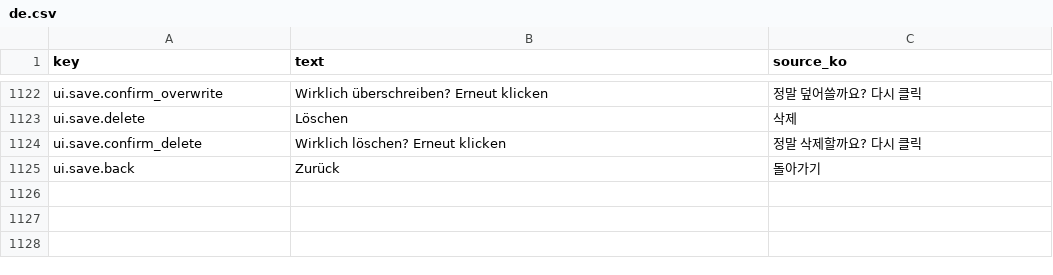
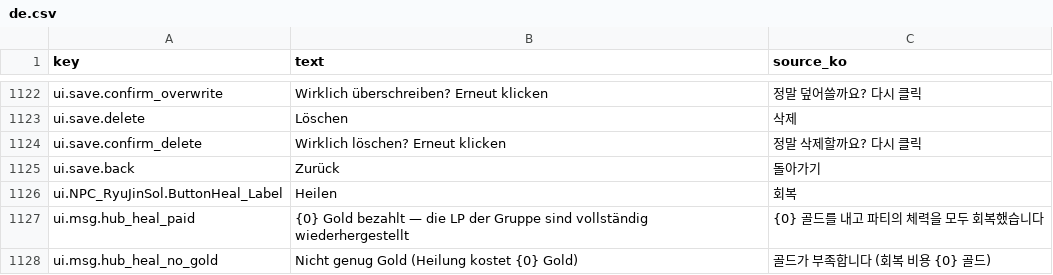
Before and after one commit to garrdip/BlackOcean, a CSV file: Assets/Resources/Language/de.csv, drawn as a sheet; only a part is shown, gaps mark what is left out; the diff names each change by its address in the sheet, - before the commit and + after, or states it on an @@ line.

```diff
--- a/Assets/Resources/Language/de.csv
+++ b/Assets/Resources/Language/de.csv
+row 1126: ui.NPC_RyuJinSol.ButtonHeal_Label | Heilen | 회복
+row 1127: ui.msg.hub_heal_paid | {0} Gold bezahlt — die LP der Gruppe sind vollständig wiederhergestellt | {0} 골드를 내고 파티의 체력을 모두 회복했습니다
+row 1128: ui.msg.hub_heal_no_gold | Nicht genug Gold (Heilung kostet {0} Gold) | 골드가 부족합니다 (회복 비용 {0} 골드)
```
Also changed, not shown: Assets/Resources/Language/es.csv, Assets/Resources/Language/fr.csv, 27 other files.
